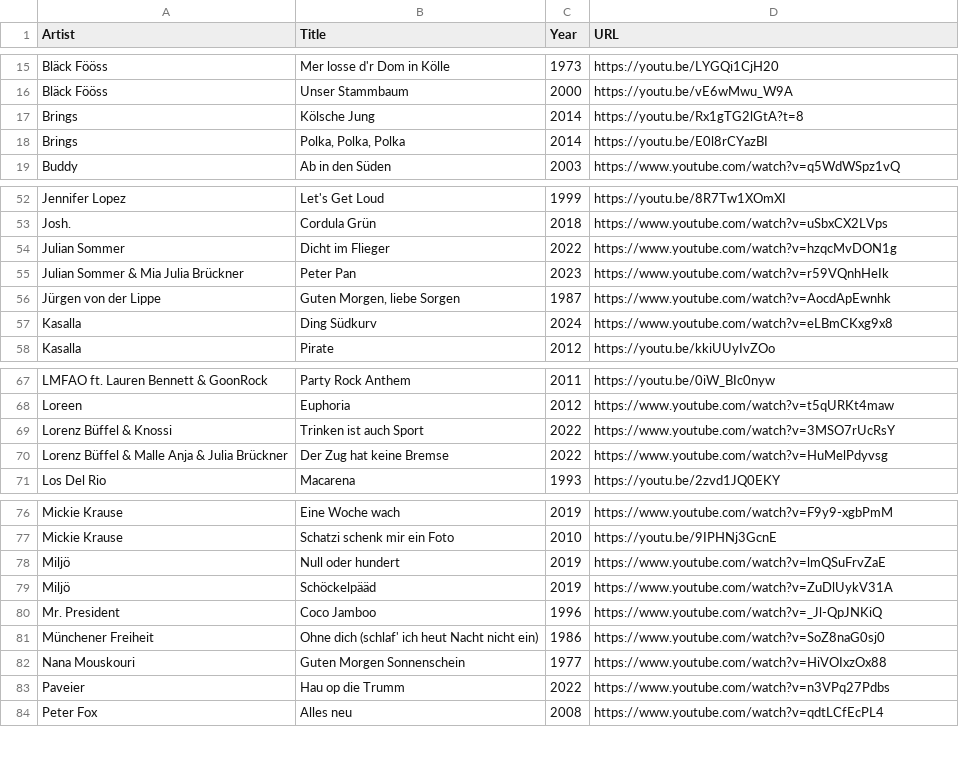
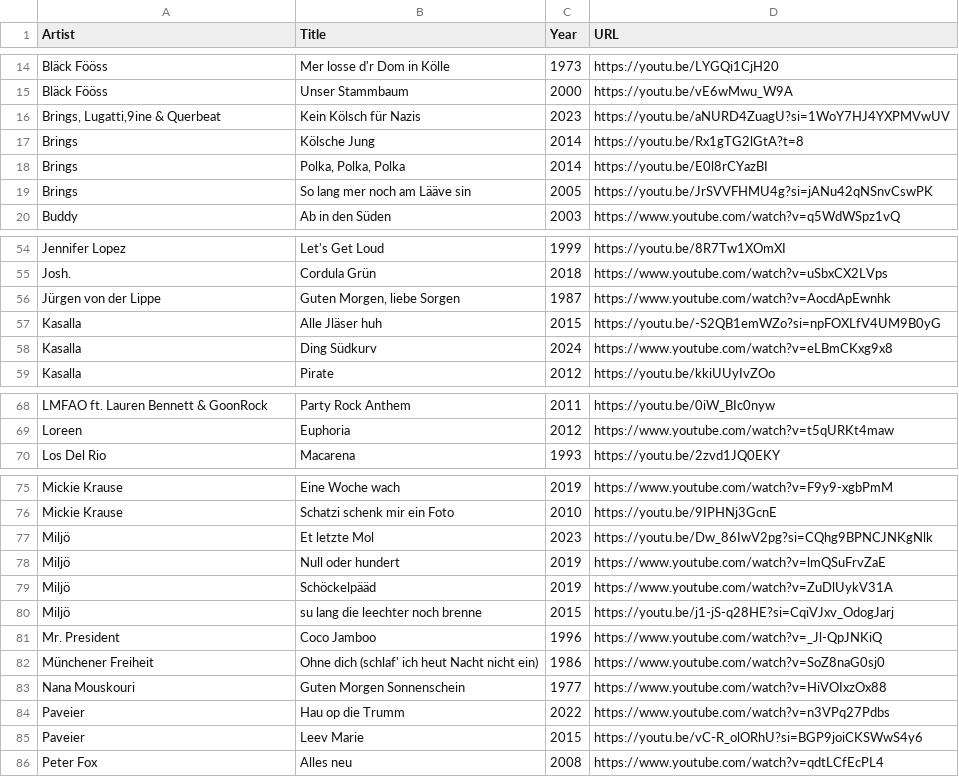
Before and after one commit to Daniel31415/songseeker-card-generator, a CSV file: data/party-cologne.csv, drawn as a sheet; only a part is shown, gaps mark what is left out; the diff covers the shown part only.

Commit message:
Update party-cologne.csv

```diff
--- a/data/party-cologne.csv
+++ b/data/party-cologne.csv
@@ -16,4 +15,6 @@ Bläck Fööss,Mer losse d'r Dom in Kölle,1973,https://youtu.be/LYGQi1CjH20
 Bläck Fööss,Unser Stammbaum,2000,https://youtu.be/vE6wMwu_W9A
+"Brings, Lugatti,9ine & Querbeat",Kein Kölsch für Nazis,2023,https://youtu.be/aNURD4ZuagU?si=1WoY7HJ4YXPMVwUV
 Brings,Kölsche Jung,2014,https://youtu.be/Rx1gTG2lGtA?t=8
 Brings,"Polka, Polka, Polka",2014,https://youtu.be/E0l8rCYazBI
+Brings,So lang mer noch am Lääve sin,2005,https://youtu.be/JrSVVFHMU4g?si=jANu42qNSnvCswPK
 Buddy,Ab in den Süden,2003,https://www.youtube.com/watch?v=q5WdWSpz1vQ
@@ -53,5 +55,4 @@ Jennifer Lopez,Let's Get Loud,1999,https://youtu.be/8R7Tw1XOmXI
 Josh.,Cordula Grün,2018,https://www.youtube.com/watch?v=uSbxCX2LVps
-Julian Sommer,Dicht im Flieger,2022,https://www.youtube.com/watch?v=hzqcMvDON1g
-Julian Sommer & Mia Julia Brückner,Peter Pan,2023,https://www.youtube.com/watch?v=r59VQnhHeIk
 Jürgen von der Lippe,"Guten Morgen, liebe Sorgen",1987,https://www.youtube.com/watch?v=AocdApEwnhk
+Kasalla,Alle Jläser huh,2015,https://youtu.be/-S2QB1emWZo?si=npFOXLfV4UM9B0yG
 Kasalla,Ding Südkurv,2024,https://www.youtube.com/watch?v=eLBmCKxg9x8
@@ -68,4 +69,2 @@ LMFAO ft. Lauren Bennett & GoonRock,Party Rock Anthem,2011,https://youtu.be/0iW_
 Loreen,Euphoria,2012,https://www.youtube.com/watch?v=t5qURKt4maw
-Lorenz Büffel & Knossi,Trinken ist auch Sport,2022,https://www.youtube.com/watch?v=3MSO7rUcRsY
-Lorenz Büffel & Malle Anja & Julia Brückner,Der Zug hat keine Bremse,2022,https://www.youtube.com/watch?v=HuMelPdyvsg
 Los Del Rio,Macarena,1993,https://youtu.be/2zvd1JQ0EKY
@@ -77,4 +76,6 @@ Mickie Krause,Eine Woche wach,2019,https://www.youtube.com/watch?v=F9y9-xgbPmM
 Mickie Krause,Schatzi schenk mir ein Foto,2010,https://youtu.be/9IPHNj3GcnE
+Miljö,Et letzte Mol,2023,https://youtu.be/Dw_86IwV2pg?si=CQhg9BPNCJNKgNlk
 Miljö,Null oder hundert,2019,https://www.youtube.com/watch?v=lmQSuFrvZaE
 Miljö,Schöckelpääd,2019,https://www.youtube.com/watch?v=ZuDlUykV31A
+Miljö,su lang die leechter noch brenne,2015,https://youtu.be/j1-jS-q28HE?si=CqiVJxv_OdogJarj
 Mr. President,Coco Jamboo,1996,https://www.youtube.com/watch?v=_Jl-QpJNKiQ
@@ -83,2 +84,3 @@ Nana Mouskouri,Guten Morgen Sonnenschein,1977,https://www.youtube.com/watch?v=Hi
 Paveier,Hau op die Trumm,2022,https://www.youtube.com/watch?v=n3VPq27Pdbs
+Paveier,Leev Marie,2015,https://youtu.be/vC-R_olORhU?si=BGP9joiCKSWwS4y6
 Peter Fox,Alles neu,2008,https://www.youtube.com/watch?v=qdtLCfEcPL4
```
Also changed, not shown: 3 added rows, 7 removed rows and 6 moved rows elsewhere in this file.
